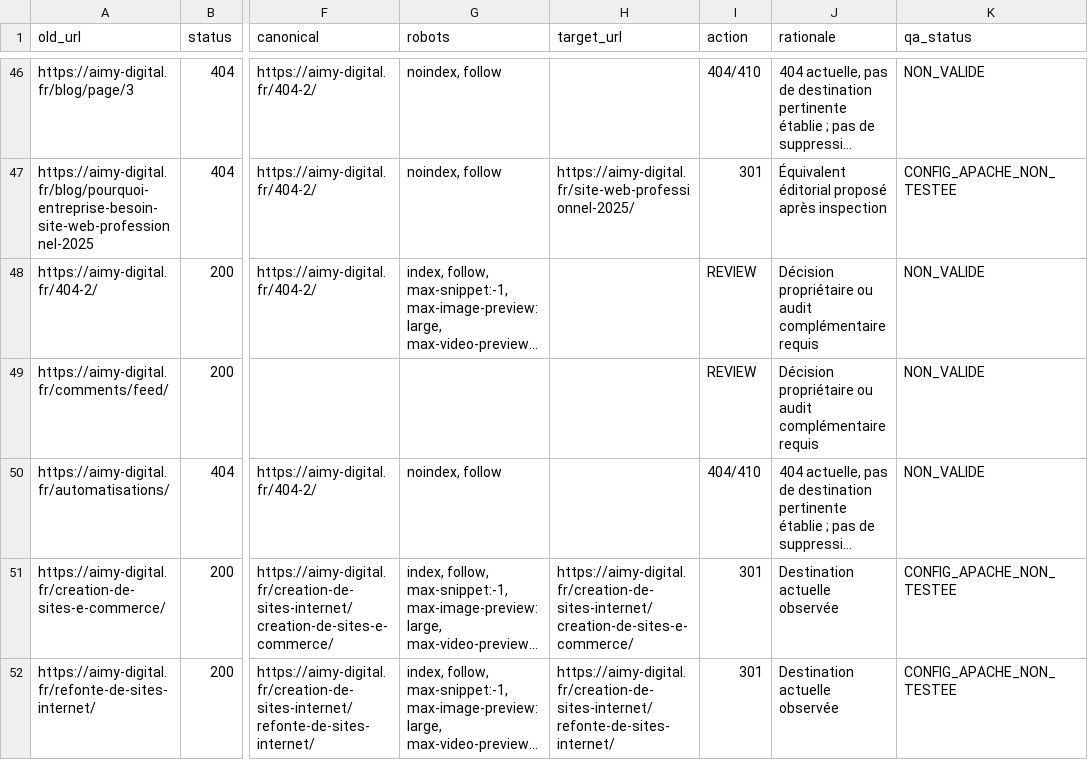
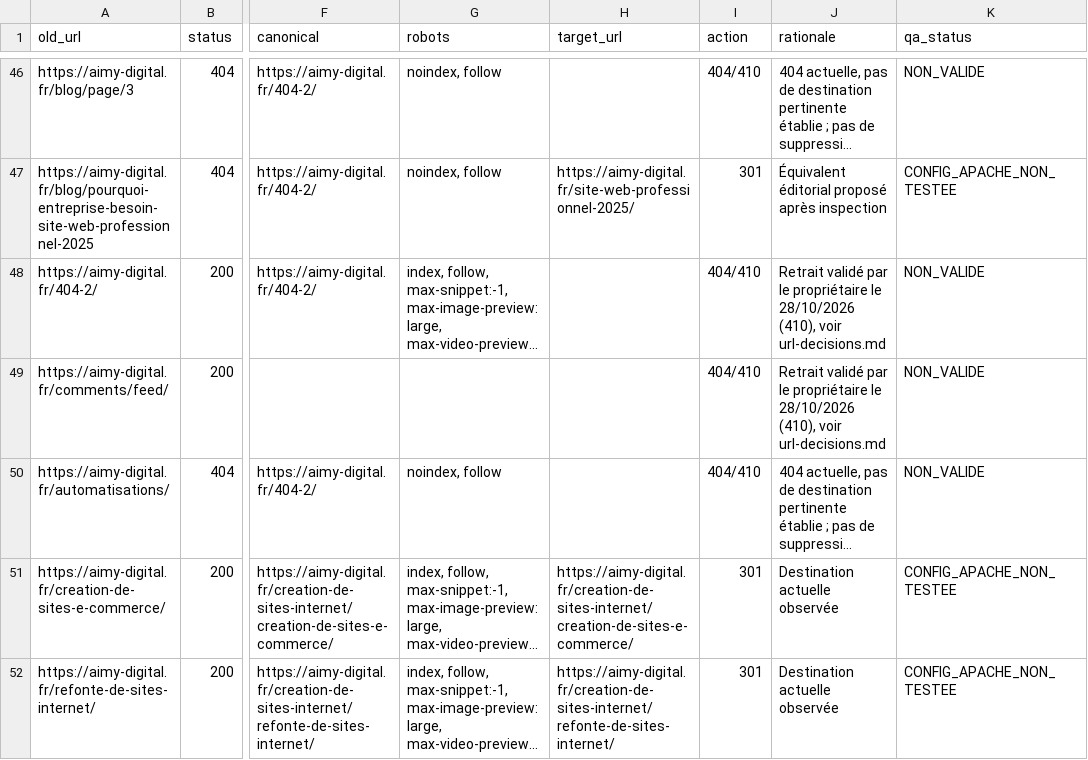
Before and after one commit to mehdif-creator/aimy-digital-site, a CSV file: docs/migrations/url-map.csv, drawn as a sheet; only a part is shown, gaps mark what is left out; long unchanged cells end in …; the diff covers the shown part only; the diff names each change by its address in the sheet, - before the commit and + after, or states it on an @@ line.

```diff
--- a/docs/migrations/url-map.csv
+++ b/docs/migrations/url-map.csv
-I48:I49 (action): REVIEW
+I48:I49 (action): 404/410
-J48:J49 (rationale): Décision propriétaire ou audit complémentaire requis
+J48:J49 (rationale): Retrait validé par le propriétaire le 28/10/2026 (410), voir url-decisions.md
```
Also changed, not shown: 76 edited cells elsewhere in this file, 8 other files.
